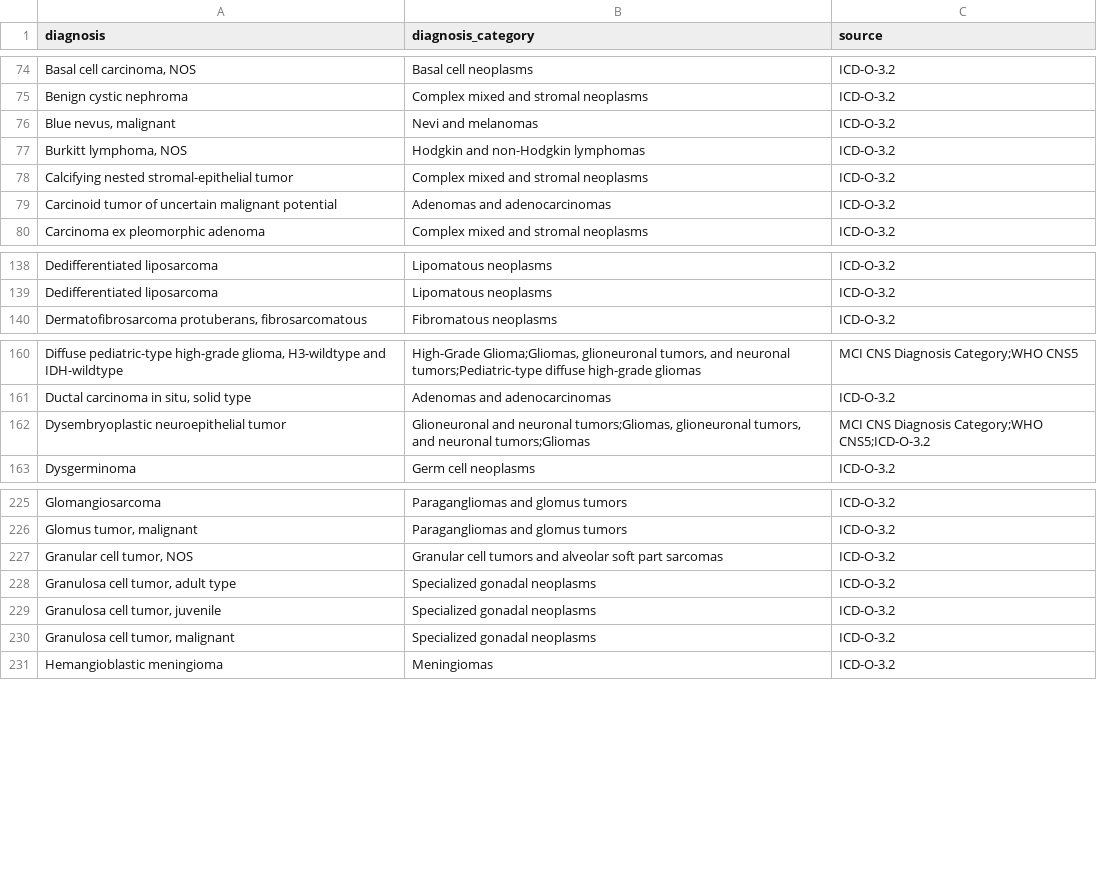
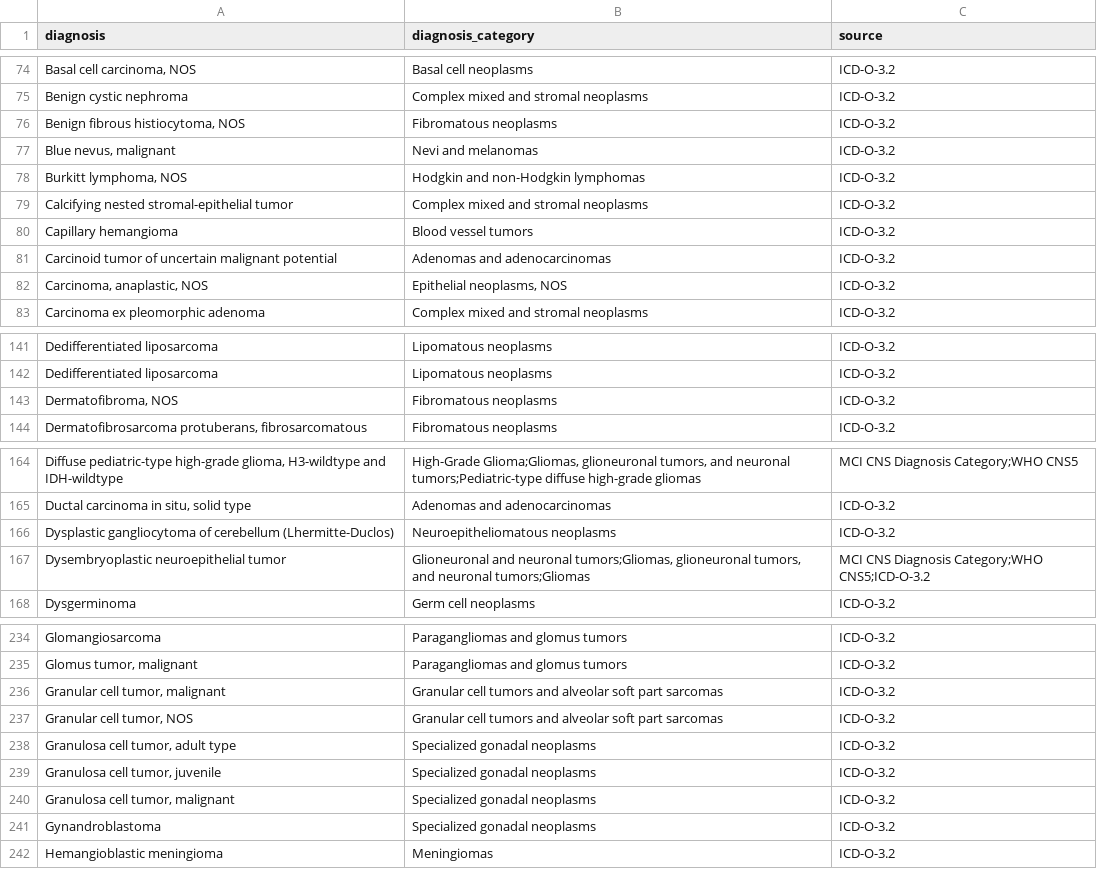
Before and after one commit to CBIIT/ChildhoodCancerDataInitiative-Prefect_Pipeline, a TSV file: docs/uniqDx2Dx_cat_2025_07_15.tsv, drawn as a sheet; only a part is shown, gaps mark what is left out; the diff covers the shown part only.

Commit message:
Update uniqDx2Dx_cat_2025_07_15.tsv

```diff
--- a/docs/uniqDx2Dx_cat_2025_07_15.tsv
+++ b/docs/uniqDx2Dx_cat_2025_07_15.tsv
@@ -75,2 +75,3 @@ Basal cell carcinoma, NOS	Basal cell neoplasms	ICD-O-3.2
 Benign cystic nephroma	Complex mixed and stromal neoplasms	ICD-O-3.2
+Benign fibrous histiocytoma, NOS	Fibromatous neoplasms	ICD-O-3.2
 Blue nevus, malignant	Nevi and melanomas	ICD-O-3.2
@@ -78,3 +79,5 @@ Burkitt lymphoma, NOS	Hodgkin and non-Hodgkin lymphomas	ICD-O-3.2
 Calcifying nested stromal-epithelial tumor	Complex mixed and stromal neoplasms	ICD-O-3.2
+Capillary hemangioma	Blood vessel tumors	ICD-O-3.2
 Carcinoid tumor of uncertain malignant potential	Adenomas and adenocarcinomas	ICD-O-3.2
+Carcinoma, anaplastic, NOS	Epithelial neoplasms, NOS	ICD-O-3.2
 Carcinoma ex pleomorphic adenoma	Complex mixed and stromal neoplasms	ICD-O-3.2
@@ -139,2 +142,3 @@ Dedifferentiated liposarcoma	Lipomatous neoplasms	ICD-O-3.2
 Dedifferentiated liposarcoma	Lipomatous neoplasms	ICD-O-3.2
+Dermatofibroma, NOS	Fibromatous neoplasms	ICD-O-3.2
 Dermatofibrosarcoma protuberans, fibrosarcomatous	Fibromatous neoplasms	ICD-O-3.2
@@ -161,2 +165,3 @@ Diffuse pediatric-type high-grade glioma, H3-wildtype and IDH-wildtype	High-Grad
 Ductal carcinoma in situ, solid type	Adenomas and adenocarcinomas	ICD-O-3.2
+Dysplastic gangliocytoma of cerebellum (Lhermitte-Duclos)	Neuroepitheliomatous neoplasms	ICD-O-3.2
 Dysembryoplastic neuroepithelial tumor	Glioneuronal and neuronal tumors;Gliomas, glioneuronal tumors, and neuronal tumors;Gliomas	MCI CNS Diagnosis Category;WHO CNS5;ICD-O-3.2
@@ -226,2 +235,3 @@ Glomangiosarcoma	Paragangliomas and glomus tumors	ICD-O-3.2
 Glomus tumor, malignant	Paragangliomas and glomus tumors	ICD-O-3.2
+Granular cell tumor, malignant	Granular cell tumors and alveolar soft part sarcomas	ICD-O-3.2
 Granular cell tumor, NOS	Granular cell tumors and alveolar soft part sarcomas	ICD-O-3.2
@@ -230,2 +240,3 @@ Granulosa cell tumor, juvenile	Specialized gonadal neoplasms	ICD-O-3.2
 Granulosa cell tumor, malignant	Specialized gonadal neoplasms	ICD-O-3.2
+Gynandroblastoma	Specialized gonadal neoplasms	ICD-O-3.2
 Hemangioblastic meningioma	Meningiomas	ICD-O-3.2
```
Also changed, not shown: 12 added rows elsewhere in this file.
